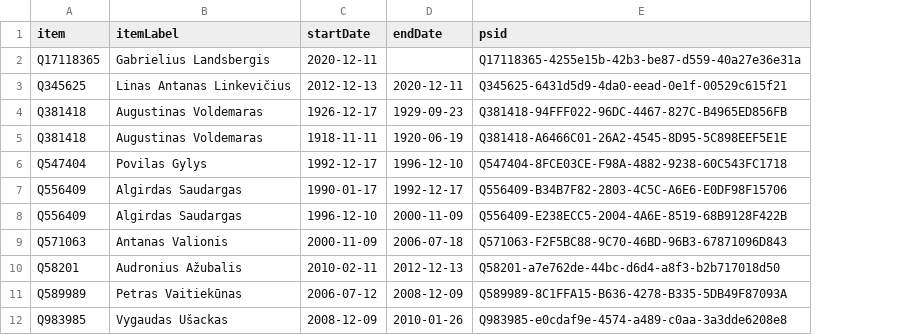
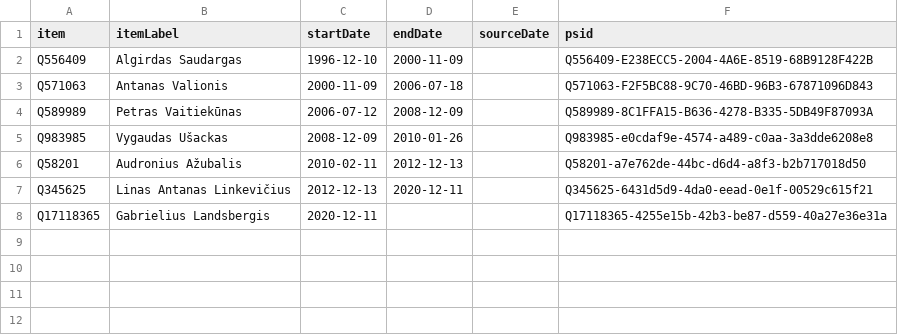
Before and after one commit to every-politician-scrapers/lithuania, a CSV file: sources/foreign-ministers/wikidata.csv, drawn as a sheet; removed rows and columns are numbered as before the commit, all else as after; the diff names each change by its address in the sheet, - before the commit and + after, or states it on an @@ line.

Commit message:
Compare external sources to Wikidata

```diff
--- a/sources/foreign-ministers/wikidata.csv
+++ b/sources/foreign-ministers/wikidata.csv
+column E (sourceDate), empty
-row 4: Q381418 | Augustinas Voldemaras | 1926-12-17 | 1929-09-23 | Q381418-94FFF022-96DC-4467-827C-B4965ED856FB
-row 5: Q381418 | Augustinas Voldemaras | 1918-11-11 | 1920-06-19 | Q381418-A6466C01-26A2-4545-8D95-5C898EEF5E1E
-row 6: Q547404 | Povilas Gylys | 1992-12-17 | 1996-12-10 | Q547404-8FCE03CE-F98A-4882-9238-60C543FC1718
-row 7: Q556409 | Algirdas Saudargas | 1990-01-17 | 1992-12-17 | Q556409-B34B7F82-2803-4C5C-A6E6-E0DF98F15706
@@ row 10 moved to row 6: Q58201 @@
@@ row 3 moved to row 7: Q345625 @@
@@ row 2 moved to row 8: Q17118365 @@
```
Also changed, not shown: sources/economy-ministers/scraped.csv, sources/energy-ministers/wikidata.csv, 40 other files.
